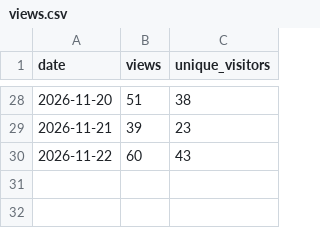
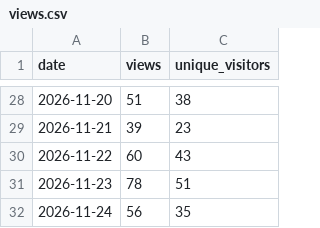
Before and after one commit to fmadore/Live-translation, a CSV file: data/views.csv, drawn as a sheet; only a part is shown, gaps mark what is left out.

```diff
--- a/data/views.csv
+++ b/data/views.csv
@@ -30 +30,3 @@ date,views,unique_visitors
 2026-11-22,60,43
+2026-11-23,78,51
+2026-11-24,56,35
```
Also changed, not shown: data/assets.csv, data/releases.csv, 1 other file.
